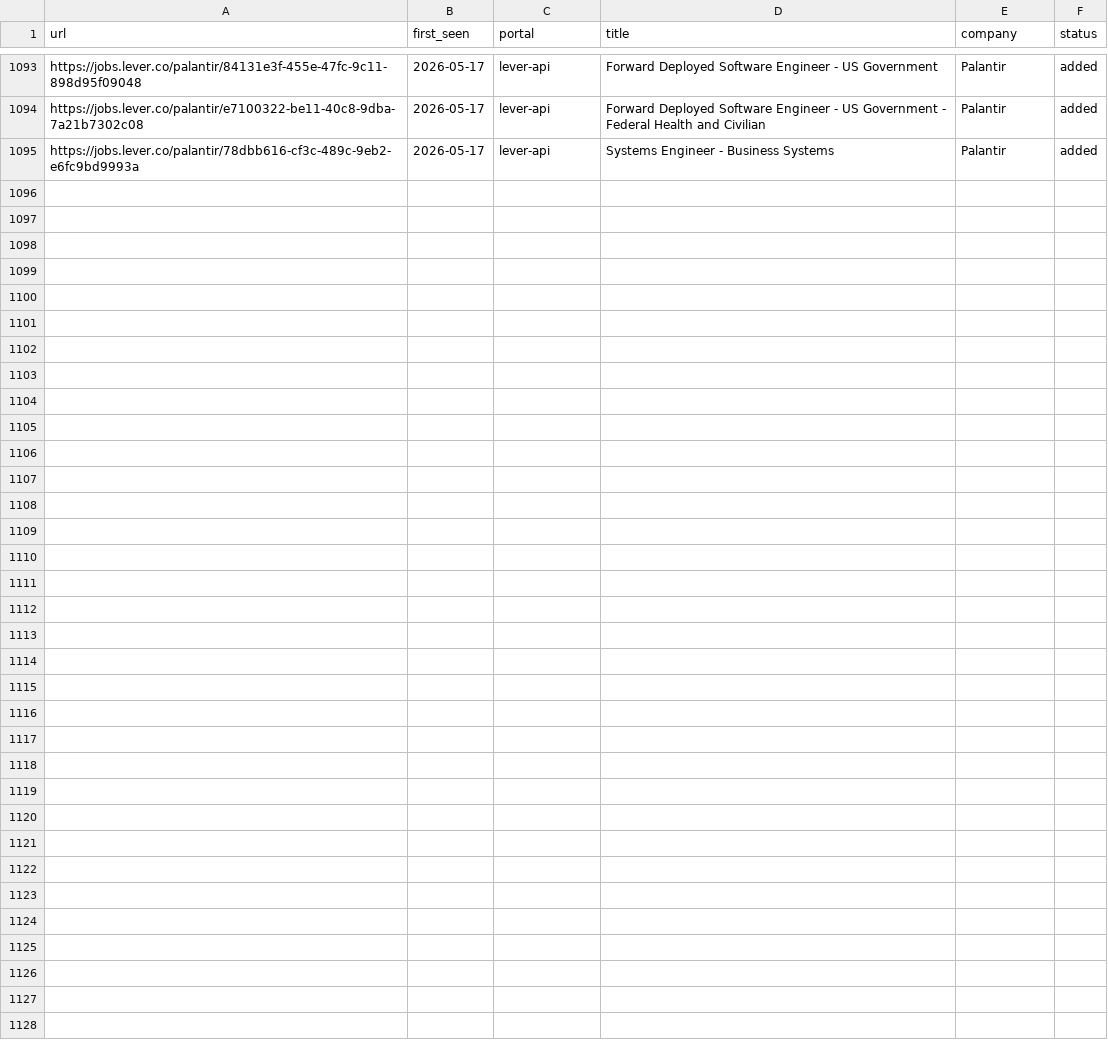
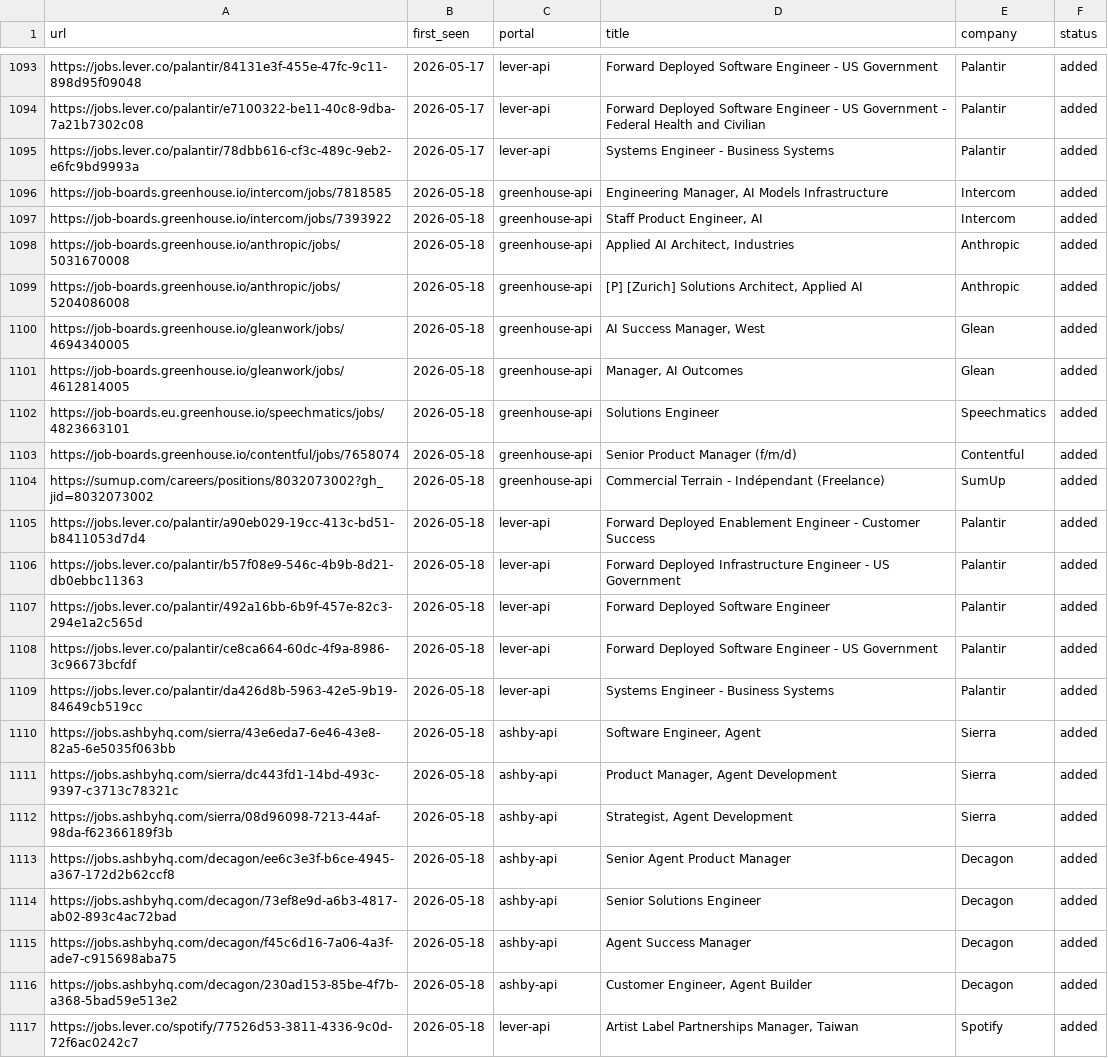
Before and after one commit to drapala/career-ops, a TSV file: data/scan-history.tsv, drawn as a sheet; only a part is shown, gaps mark what is left out; the diff names each change by its address in the sheet, - before the commit and + after, or states it on an @@ line.

```diff
--- a/data/scan-history.tsv
+++ b/data/scan-history.tsv
+row 1096: https://job-boards.greenhouse.io/intercom/jobs/7818585 | 2026-05-18 | greenhouse-api | Engineering Manager, AI Models Infrastructure | Intercom | added
+row 1097: https://job-boards.greenhouse.io/intercom/jobs/7393922 | 2026-05-18 | greenhouse-api | Staff Product Engineer, AI | Intercom | added
+row 1098: https://job-boards.greenhouse.io/anthropic/jobs/5031670008 | 2026-05-18 | greenhouse-api | Applied AI Architect, Industries | Anthropic | added
+row 1099: https://job-boards.greenhouse.io/anthropic/jobs/5204086008 | 2026-05-18 | greenhouse-api | [P] [Zurich] Solutions Architect, Applied AI | Anthropic | added
+row 1100: https://job-boards.greenhouse.io/gleanwork/jobs/4694340005 | 2026-05-18 | greenhouse-api | AI Success Manager, West | Glean | added
+row 1101: https://job-boards.greenhouse.io/gleanwork/jobs/4612814005 | 2026-05-18 | greenhouse-api | Manager, AI Outcomes | Glean | added
+row 1102: https://job-boards.eu.greenhouse.io/speechmatics/jobs/4823663101 | 2026-05-18 | greenhouse-api | Solutions Engineer | Speechmatics | added
+row 1103: https://job-boards.greenhouse.io/contentful/jobs/7658074 | 2026-05-18 | greenhouse-api | Senior Product Manager (f/m/d) | Contentful | added
+row 1104: https://sumup.com/careers/positions/8032073002?gh_jid=8032073002 | 2026-05-18 | greenhouse-api | Commercial Terrain - Indépendant (Freelance) | SumUp | added
+row 1105: https://jobs.lever.co/palantir/a90eb029-19cc-413c-bd51-b8411053d7d4 | 2026-05-18 | lever-api | Forward Deployed Enablement Engineer - Customer Success | Palantir | added
+row 1106: https://jobs.lever.co/palantir/b57f08e9-546c-4b9b-8d21-db0ebbc11363 | 2026-05-18 | lever-api | Forward Deployed Infrastructure Engineer - US Government | Palantir | added
+row 1107: https://jobs.lever.co/palantir/492a16bb-6b9f-457e-82c3-294e1a2c565d | 2026-05-18 | lever-api | Forward Deployed Software Engineer | Palantir | added
+row 1108: https://jobs.lever.co/palantir/ce8ca664-60dc-4f9a-8986-3c96673bcfdf | 2026-05-18 | lever-api | Forward Deployed Software Engineer - US Government | Palantir | added
+row 1109: https://jobs.lever.co/palantir/da426d8b-5963-42e5-9b19-84649cb519cc | 2026-05-18 | lever-api | Systems Engineer - Business Systems | Palantir | added
+row 1110: https://jobs.ashbyhq.com/sierra/43e6eda7-6e46-43e8-82a5-6e5035f063bb | 2026-05-18 | ashby-api | Software Engineer, Agent | Sierra | added
+row 1111: https://jobs.ashbyhq.com/sierra/dc443fd1-14bd-493c-9397-c3713c78321c | 2026-05-18 | ashby-api | Product Manager, Agent Development | Sierra | added
+row 1112: https://jobs.ashbyhq.com/sierra/08d96098-7213-44af-98da-f62366189f3b | 2026-05-18 | ashby-api | Strategist, Agent Development | Sierra | added
+row 1113: https://jobs.ashbyhq.com/decagon/ee6c3e3f-b6ce-4945-a367-172d2b62ccf8 | 2026-05-18 | ashby-api | Senior Agent Product Manager | Decagon | added
+row 1114: https://jobs.ashbyhq.com/decagon/73ef8e9d-a6b3-4817-ab02-893c4ac72bad | 2026-05-18 | ashby-api | Senior Solutions Engineer | Decagon | added
+row 1115: https://jobs.ashbyhq.com/decagon/f45c6d16-7a06-4a3f-ade7-c915698aba75 | 2026-05-18 | ashby-api | Agent Success Manager | Decagon | added
+row 1116: https://jobs.ashbyhq.com/decagon/230ad153-85be-4f7b-a368-5bad59e513e2 | 2026-05-18 | ashby-api | Customer Engineer, Agent Builder | Decagon | added
+row 1117: https://jobs.lever.co/spotify/77526d53-3811-4336-9c0d-72f6ac0242c7 | 2026-05-18 | lever-api | Artist Label Partnerships Manager, Taiwan | Spotify | added
```
Also changed, not shown: 1 other file.
